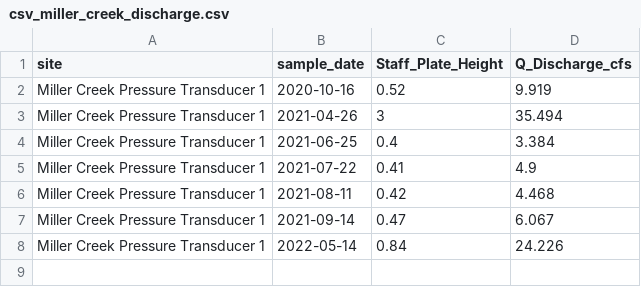
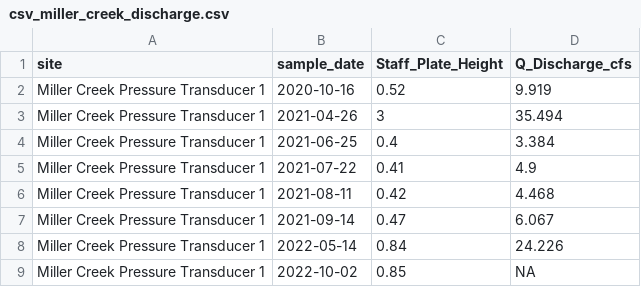
Before and after one commit to Kenai-Watershed-Forum/Miller_Creek_Vogel_Lake_WQX, a CSV file: output/discharge_results/csv_miller_creek_discharge.csv, drawn as a sheet.

```diff
--- a/output/discharge_results/csv_miller_creek_discharge.csv
+++ b/output/discharge_results/csv_miller_creek_discharge.csv
@@ -8 +8,2 @@
 "Miller Creek Pressure Transducer 1",2022-05-14,0.84,24.226
+"Miller Creek Pressure Transducer 1",2022-10-02,0.85,NA
```
Also changed, not shown: 5 other files.
